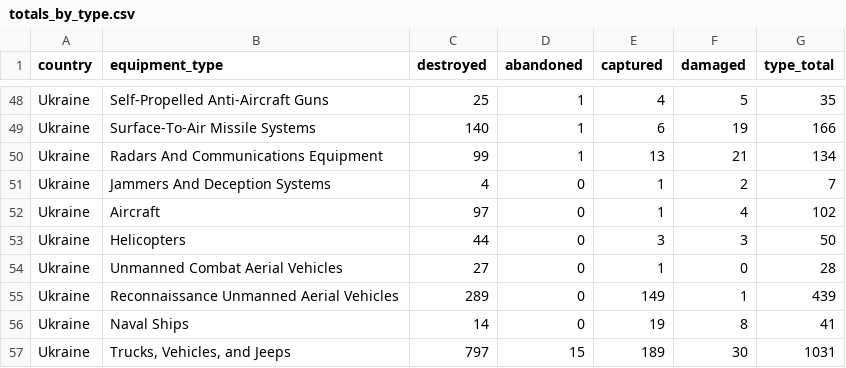
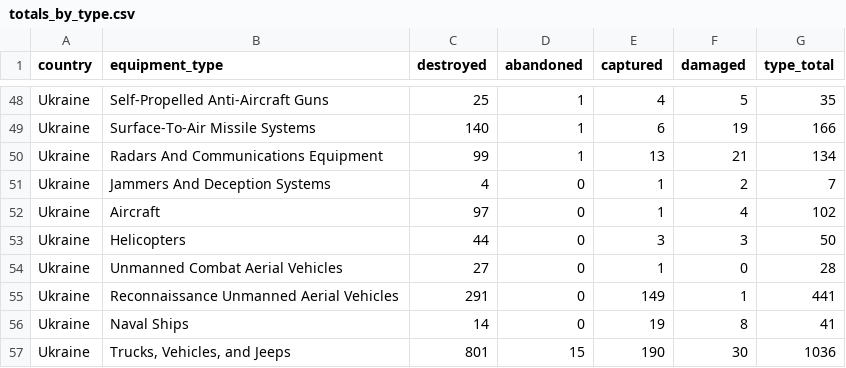
Before and after one commit to scarnecchia/oryx_data, a CSV file: totals_by_type.csv, drawn as a sheet; only a part is shown, gaps mark what is left out; the diff covers the shown part only.

```diff
--- a/totals_by_type.csv
+++ b/totals_by_type.csv
@@ -55,4 +55,4 @@ Ukraine,Helicopters,44,0,3,3,50
 Ukraine,Unmanned Combat Aerial Vehicles,27,0,1,0,28
-Ukraine,Reconnaissance Unmanned Aerial Vehicles,289,0,149,1,439
+Ukraine,Reconnaissance Unmanned Aerial Vehicles,291,0,149,1,441
 Ukraine,Naval Ships,14,0,19,8,41
-Ukraine,"Trucks, Vehicles, and Jeeps",797,15,189,30,1031
+Ukraine,"Trucks, Vehicles, and Jeeps",801,15,190,30,1036
```
Also changed, not shown: 1 added row, 1 removed row and 61 edited cells elsewhere in this file, daily_count.csv, event_abandoned.csv, 4 other files.
